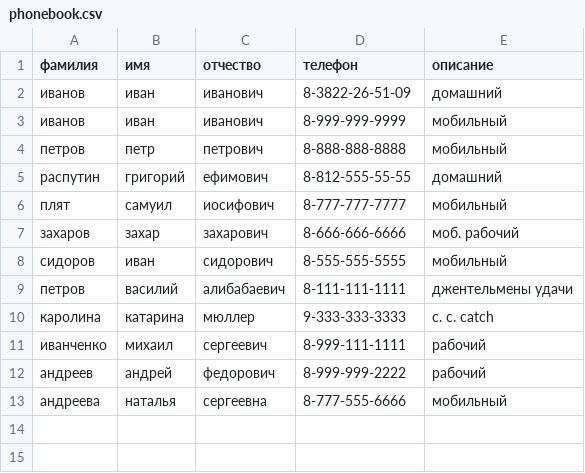
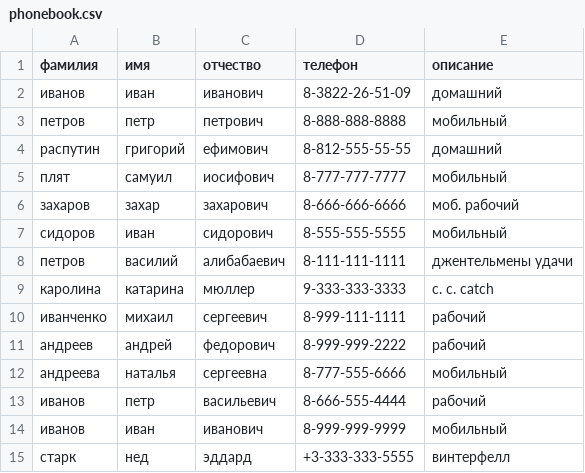
Before and after one commit to KonSV1/GB_Python, a CSV file: DZ/DZ_8/phonebook.csv, drawn as a sheet.

```diff
--- a/DZ/DZ_8/phonebook.csv
+++ b/DZ/DZ_8/phonebook.csv
@@ -2,3 +2,2 @@
 иванов,иван,иванович,8-3822-26-51-09,домашний
-иванов,иван,иванович,8-999-999-9999,мобильный
 петров,петр,петрович,8-888-888-8888,мобильный
@@ -13 +12,4 @@
 андреева,наталья,сергеевна,8-777-555-6666,мобильный
+иванов,петр,васильевич,8-666-555-4444,рабочий
+иванов,иван,иванович,8-999-999-9999,мобильный
+старк,нед,эддард,+3-333-333-5555,винтерфелл
```
Also changed, not shown: 8 other files.
